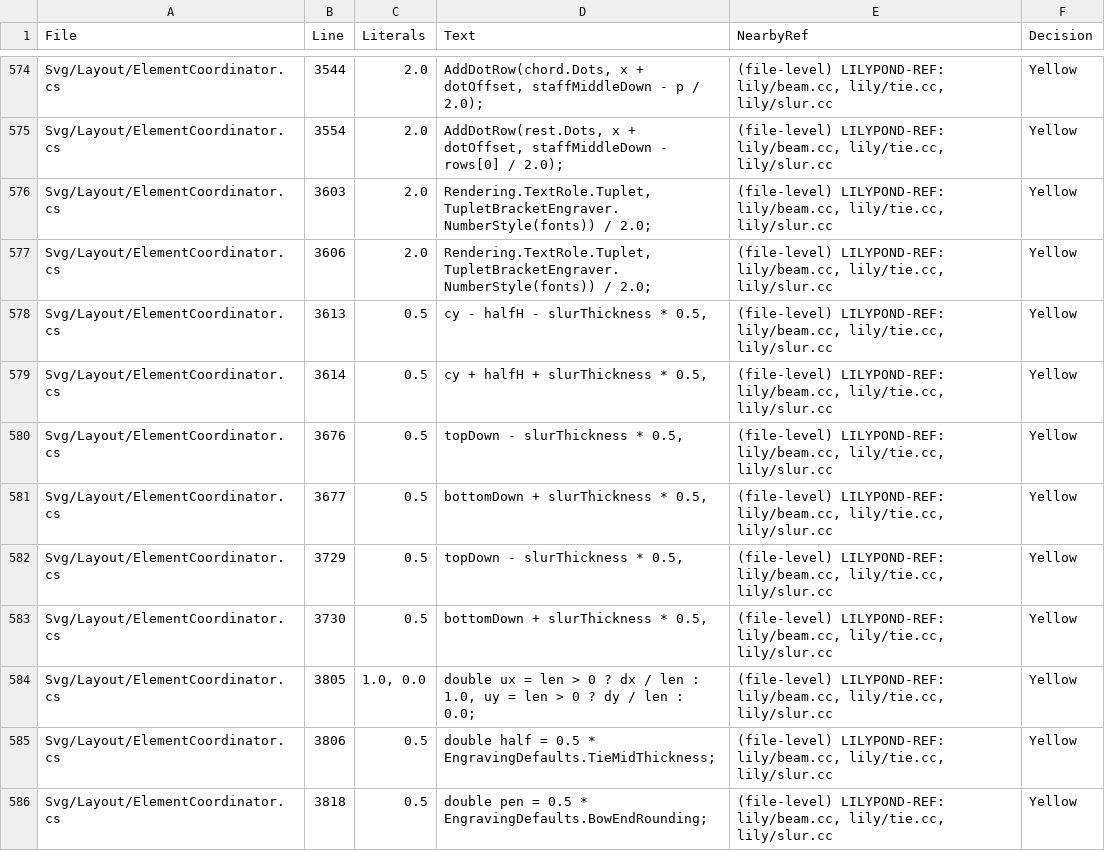
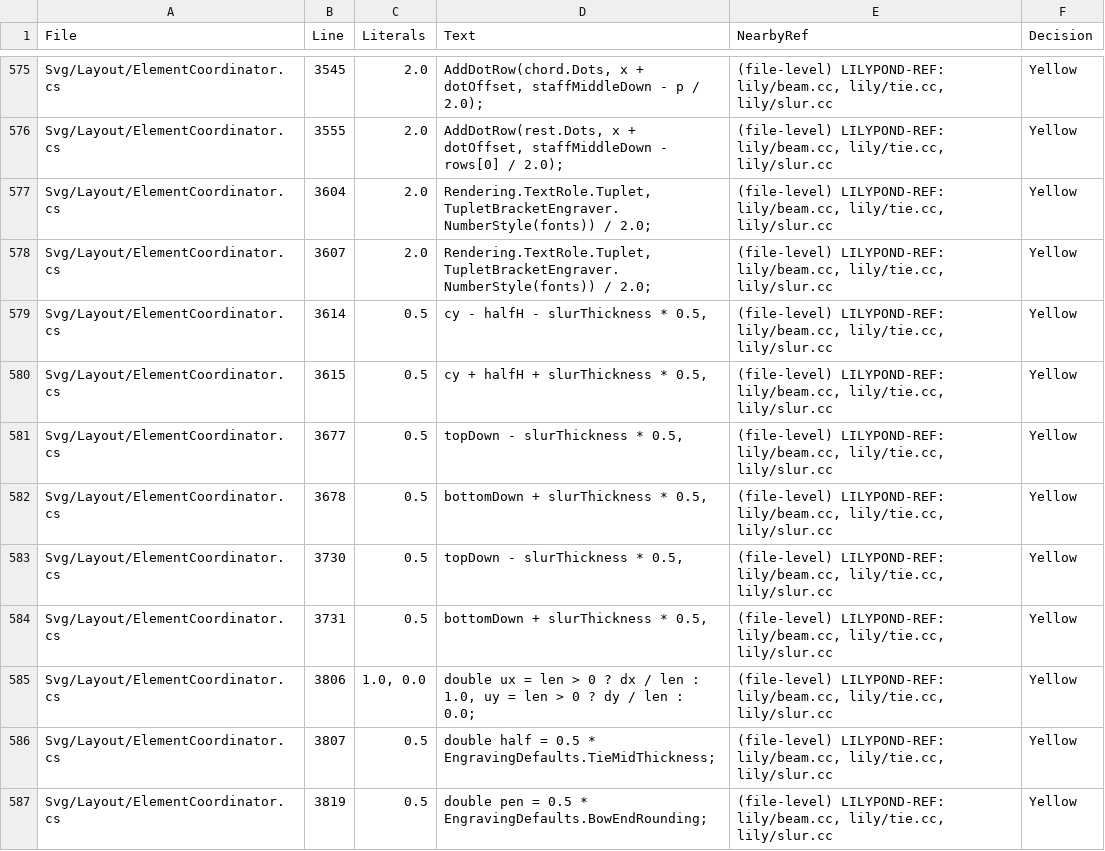
Before and after one commit to yotsuda/LilySharp, a CSV file: audit/magic_constants.csv, drawn as a sheet; only a part is shown, gaps mark what is left out; the diff covers the shown part only.

Commit message:
layout: a piece broken at a line start begins at its own staff's prefix
tie-formatting-problem.cc:262-270 reads Axis_group_interface::staff_extent
of the break column — the extent on THIS staff. Lily# began every staff's
piece at the shared column edge, which a wider TAB clef on the tab staff
sizes: the notation staff's piece began 0.1166 right of LilyPond's
(Kokomo.lys, クリスマスメドレー). SystemLayout.LineStartStaffRights carries
each staff's own prefatory ink right (LineStartColumn.StaffInkRight, the
spacing's own PrefatoryGrobs walk) past Measures[0].X; the opening `.|:`
is one of those grobs, so the single LineStartBarRight it replaces is the
same number where there is one staff.

Bow sweep 2,569 -> 2,565 (2 books better, 0 worse).
BrokenTieLineStartTests +1 row (poison red).

```diff
--- a/audit/magic_constants.csv
+++ b/audit/magic_constants.csv
@@ -574,13 +575,13 @@
-"Svg/Layout/ElementCoordinator.cs","3544","2.0","AddDotRow(chord.Dots, x + dotOffset, staffMiddleDown - p / 2.0);","(file-level) LILYPOND-REF: lily/beam.cc, lily/tie.cc, lily/slur.cc","Yellow"
-"Svg/Layout/ElementCoordinator.cs","3554","2.0","AddDotRow(rest.Dots, x + dotOffset, staffMiddleDown - rows[0] / 2.0);","(file-level) LILYPOND-REF: lily/beam.cc, lily/tie.cc, lily/slur.cc","Yellow"
-"Svg/Layout/ElementCoordinator.cs","3603","2.0","Rendering.TextRole.Tuplet, TupletBracketEngraver.NumberStyle(fonts)) / 2.0;","(file-level) LILYPOND-REF: lily/beam.cc, lily/tie.cc, lily/slur.cc","Yellow"
-"Svg/Layout/ElementCoordinator.cs","3606","2.0","Rendering.TextRole.Tuplet, TupletBracketEngraver.NumberStyle(fonts)) / 2.0;","(file-level) LILYPOND-REF: lily/beam.cc, lily/tie.cc, lily/slur.cc","Yellow"
-"Svg/Layout/ElementCoordinator.cs","3613","0.5","cy - halfH - slurThickness * 0.5,","(file-level) LILYPOND-REF: lily/beam.cc, lily/tie.cc, lily/slur.cc","Yellow"
-"Svg/Layout/ElementCoordinator.cs","3614","0.5","cy + halfH + slurThickness * 0.5,","(file-level) LILYPOND-REF: lily/beam.cc, lily/tie.cc, lily/slur.cc","Yellow"
-"Svg/Layout/ElementCoordinator.cs","3676","0.5","topDown - slurThickness * 0.5,","(file-level) LILYPOND-REF: lily/beam.cc, lily/tie.cc, lily/slur.cc","Yellow"
-"Svg/Layout/ElementCoordinator.cs","3677","0.5","bottomDown + slurThickness * 0.5,","(file-level) LILYPOND-REF: lily/beam.cc, lily/tie.cc, lily/slur.cc","Yellow"
-"Svg/Layout/ElementCoordinator.cs","3729","0.5","topDown - slurThickness * 0.5,","(file-level) LILYPOND-REF: lily/beam.cc, lily/tie.cc, lily/slur.cc","Yellow"
-"Svg/Layout/ElementCoordinator.cs","3730","0.5","bottomDown + slurThickness * 0.5,","(file-level) LILYPOND-REF: lily/beam.cc, lily/tie.cc, lily/slur.cc","Yellow"
-"Svg/Layout/ElementCoordinator.cs","3805","1.0, 0.0","double ux = len > 0 ? dx / len : 1.0, uy = len > 0 ? dy / len : 0.0;","(file-level) LILYPOND-REF: lily/beam.cc, lily/tie.cc, lily/slur.cc","Yellow"
-"Svg/Layout/ElementCoordinator.cs","3806","0.5","double half = 0.5 * EngravingDefaults.TieMidThickness;","(file-level) LILYPOND-REF: lily/beam.cc, lily/tie.cc, lily/slur.cc","Yellow"
-"Svg/Layout/ElementCoordinator.cs","3818","0.5","double pen = 0.5 * EngravingDefaults.BowEndRounding;","(file-level) LILYPOND-REF: lily/beam.cc, lily/tie.cc, lily/slur.cc","Yellow"
+"Svg/Layout/ElementCoordinator.cs","3545","2.0","AddDotRow(chord.Dots, x + dotOffset, staffMiddleDown - p / 2.0);","(file-level) LILYPOND-REF: lily/beam.cc, lily/tie.cc, lily/slur.cc","Yellow"
+"Svg/Layout/ElementCoordinator.cs","3555","2.0","AddDotRow(rest.Dots, x + dotOffset, staffMiddleDown - rows[0] / 2.0);","(file-level) LILYPOND-REF: lily/beam.cc, lily/tie.cc, lily/slur.cc","Yellow"
+"Svg/Layout/ElementCoordinator.cs","3604","2.0","Rendering.TextRole.Tuplet, TupletBracketEngraver.NumberStyle(fonts)) / 2.0;","(file-level) LILYPOND-REF: lily/beam.cc, lily/tie.cc, lily/slur.cc","Yellow"
+"Svg/Layout/ElementCoordinator.cs","3607","2.0","Rendering.TextRole.Tuplet, TupletBracketEngraver.NumberStyle(fonts)) / 2.0;","(file-level) LILYPOND-REF: lily/beam.cc, lily/tie.cc, lily/slur.cc","Yellow"
+"Svg/Layout/ElementCoordinator.cs","3614","0.5","cy - halfH - slurThickness * 0.5,","(file-level) LILYPOND-REF: lily/beam.cc, lily/tie.cc, lily/slur.cc","Yellow"
+"Svg/Layout/ElementCoordinator.cs","3615","0.5","cy + halfH + slurThickness * 0.5,","(file-level) LILYPOND-REF: lily/beam.cc, lily/tie.cc, lily/slur.cc","Yellow"
+"Svg/Layout/ElementCoordinator.cs","3677","0.5","topDown - slurThickness * 0.5,","(file-level) LILYPOND-REF: lily/beam.cc, lily/tie.cc, lily/slur.cc","Yellow"
+"Svg/Layout/ElementCoordinator.cs","3678","0.5","bottomDown + slurThickness * 0.5,","(file-level) LILYPOND-REF: lily/beam.cc, lily/tie.cc, lily/slur.cc","Yellow"
+"Svg/Layout/ElementCoordinator.cs","3730","0.5","topDown - slurThickness * 0.5,","(file-level) LILYPOND-REF: lily/beam.cc, lily/tie.cc, lily/slur.cc","Yellow"
+"Svg/Layout/ElementCoordinator.cs","3731","0.5","bottomDown + slurThickness * 0.5,","(file-level) LILYPOND-REF: lily/beam.cc, lily/tie.cc, lily/slur.cc","Yellow"
+"Svg/Layout/ElementCoordinator.cs","3806","1.0, 0.0","double ux = len > 0 ? dx / len : 1.0, uy = len > 0 ? dy / len : 0.0;","(file-level) LILYPOND-REF: lily/beam.cc, lily/tie.cc, lily/slur.cc","Yellow"
+"Svg/Layout/ElementCoordinator.cs","3807","0.5","double half = 0.5 * EngravingDefaults.TieMidThickness;","(file-level) LILYPOND-REF: lily/beam.cc, lily/tie.cc, lily/slur.cc","Yellow"
+"Svg/Layout/ElementCoordinator.cs","3819","0.5","double pen = 0.5 * EngravingDefaults.BowEndRounding;","(file-level) LILYPOND-REF: lily/beam.cc, lily/tie.cc, lily/slur.cc","Yellow"
```
Also changed, not shown: 8 added rows, 6 removed rows and 67 edited cells elsewhere in this file, 7 other files.
